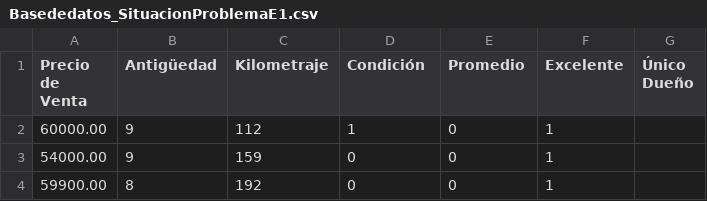
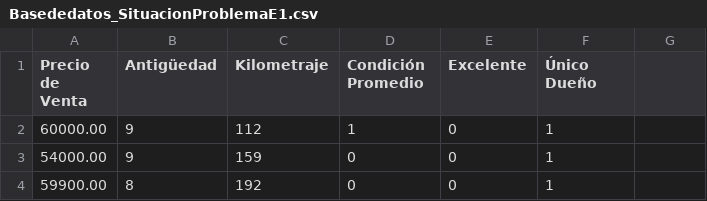
Before and after one commit to bote26/Situacion-problema, a CSV file: Basededatos_SituacionProblemaE1.csv, drawn as a sheet; only a part is shown.

Commit message:
Update Basededatos_SituacionProblemaE1.csv

```diff
--- a/Basededatos_SituacionProblemaE1.csv
+++ b/Basededatos_SituacionProblemaE1.csv
@@ -1,2 +1,2 @@
-Precio de Venta,Antigüedad,Kilometraje,Condición,Promedio,Excelente,Único Dueño
+Precio de Venta,Antigüedad,Kilometraje,Condición Promedio,Excelente,Único Dueño
 60000.00,9,112,1,0,1
```
